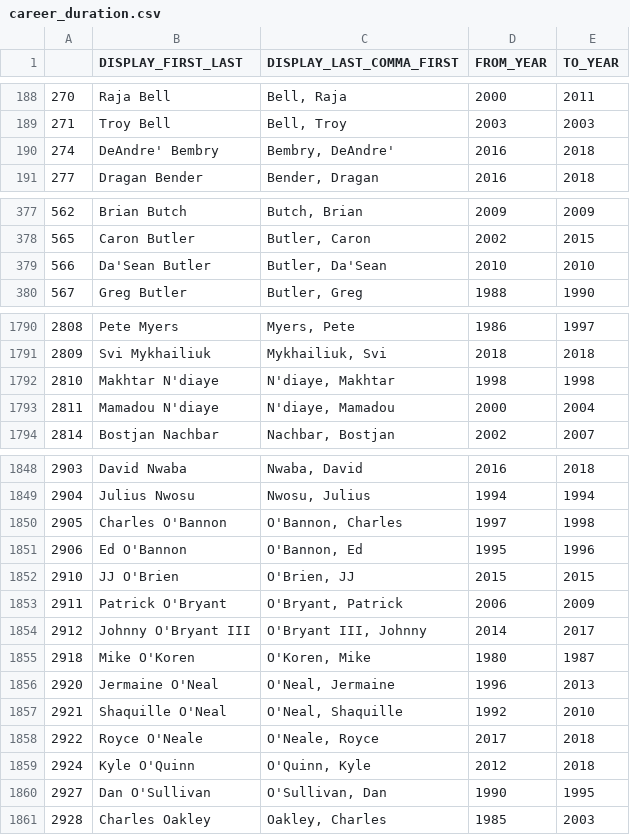
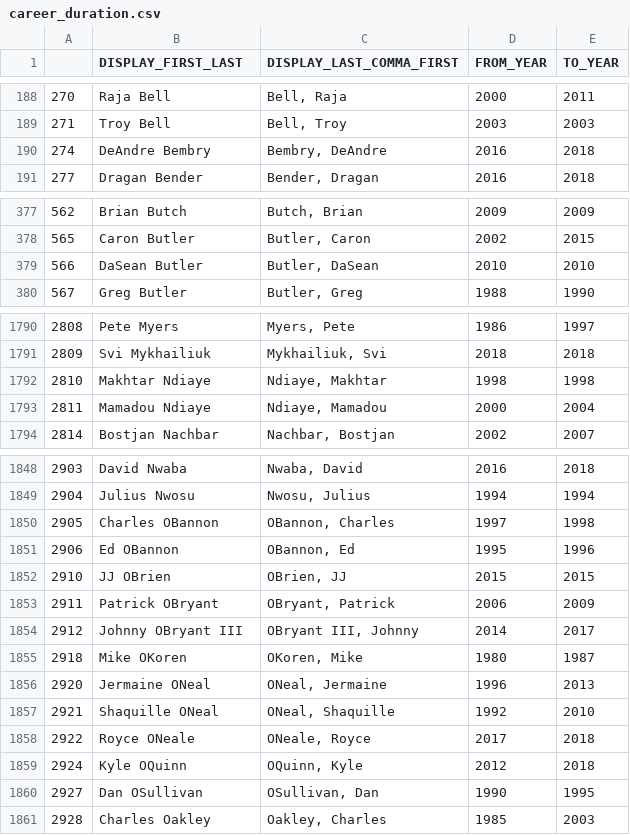
Before and after one commit to Kelcon86/NBA_HOF_Predictions, a CSV file: DataPreparation/OutputData/career_duration.csv, drawn as a sheet; only a part is shown, gaps mark what is left out; the diff covers the shown part only.

```diff
--- a/DataPreparation/OutputData/career_duration.csv
+++ b/DataPreparation/OutputData/career_duration.csv
@@ -189,3 +189,3 @@
 271,Troy Bell,"Bell, Troy",2003,2003
-274,DeAndre' Bembry,"Bembry, DeAndre'",2016,2018
+274,DeAndre Bembry,"Bembry, DeAndre",2016,2018
 277,Dragan Bender,"Bender, Dragan",2016,2018
@@ -378,3 +378,3 @@
 565,Caron Butler,"Butler, Caron",2002,2015
-566,Da'Sean Butler,"Butler, Da'Sean",2010,2010
+566,DaSean Butler,"Butler, DaSean",2010,2010
 567,Greg Butler,"Butler, Greg",1988,1990
@@ -1791,4 +1791,4 @@
 2809,Svi Mykhailiuk,"Mykhailiuk, Svi",2018,2018
-2810,Makhtar N'diaye,"N'diaye, Makhtar",1998,1998
-2811,Mamadou N'diaye,"N'diaye, Mamadou",2000,2004
+2810,Makhtar Ndiaye,"Ndiaye, Makhtar",1998,1998
+2811,Mamadou Ndiaye,"Ndiaye, Mamadou",2000,2004
 2814,Bostjan Nachbar,"Nachbar, Bostjan",2002,2007
@@ -1849,13 +1849,13 @@
 2904,Julius Nwosu,"Nwosu, Julius",1994,1994
-2905,Charles O'Bannon,"O'Bannon, Charles",1997,1998
-2906,Ed O'Bannon,"O'Bannon, Ed",1995,1996
-2910,JJ O'Brien,"O'Brien, JJ",2015,2015
-2911,Patrick O'Bryant,"O'Bryant, Patrick",2006,2009
-2912,Johnny O'Bryant III,"O'Bryant III, Johnny",2014,2017
-2918,Mike O'Koren,"O'Koren, Mike",1980,1987
-2920,Jermaine O'Neal,"O'Neal, Jermaine",1996,2013
-2921,Shaquille O'Neal,"O'Neal, Shaquille",1992,2010
-2922,Royce O'Neale,"O'Neale, Royce",2017,2018
-2924,Kyle O'Quinn,"O'Quinn, Kyle",2012,2018
-2927,Dan O'Sullivan,"O'Sullivan, Dan",1990,1995
+2905,Charles OBannon,"OBannon, Charles",1997,1998
+2906,Ed OBannon,"OBannon, Ed",1995,1996
+2910,JJ OBrien,"OBrien, JJ",2015,2015
+2911,Patrick OBryant,"OBryant, Patrick",2006,2009
+2912,Johnny OBryant III,"OBryant III, Johnny",2014,2017
+2918,Mike OKoren,"OKoren, Mike",1980,1987
+2920,Jermaine ONeal,"ONeal, Jermaine",1996,2013
+2921,Shaquille ONeal,"ONeal, Shaquille",1992,2010
+2922,Royce ONeale,"ONeale, Royce",2017,2018
+2924,Kyle OQuinn,"OQuinn, Kyle",2012,2018
+2927,Dan OSullivan,"OSullivan, Dan",1990,1995
 2928,Charles Oakley,"Oakley, Charles",1985,2003
```
Also changed, not shown: 16 edited cells elsewhere in this file, 3 other files.
